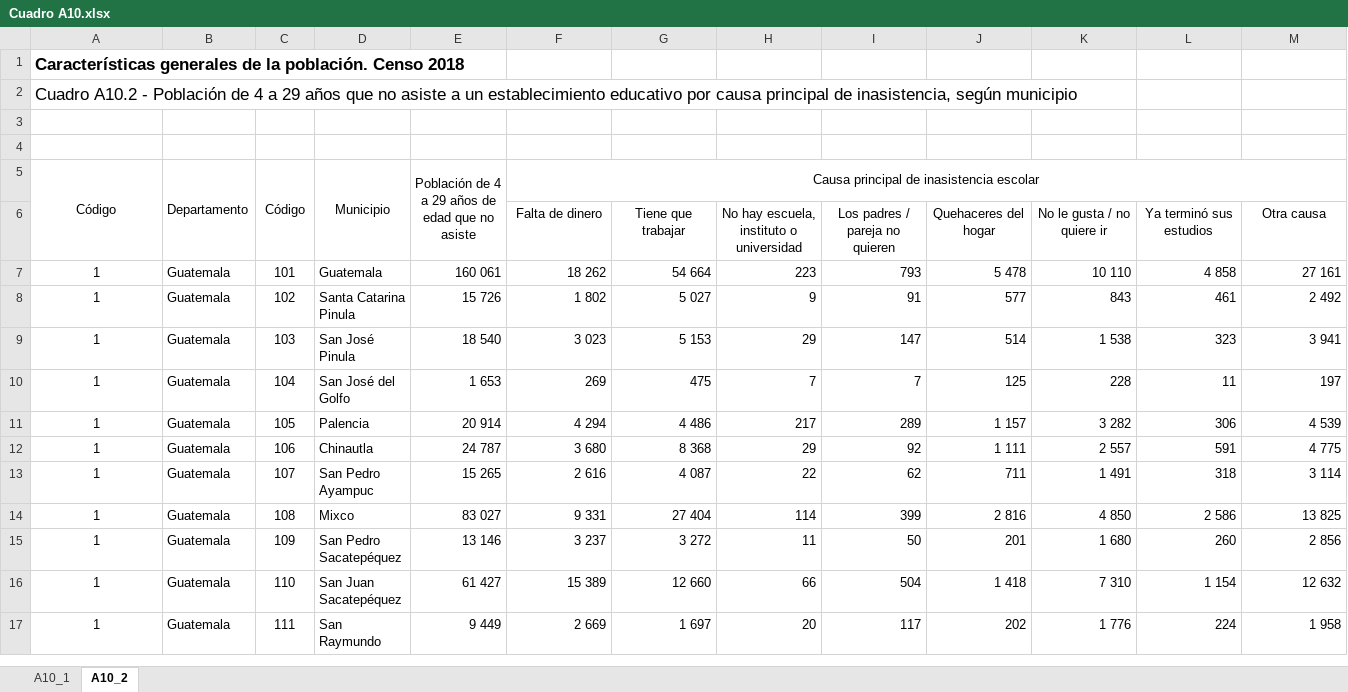
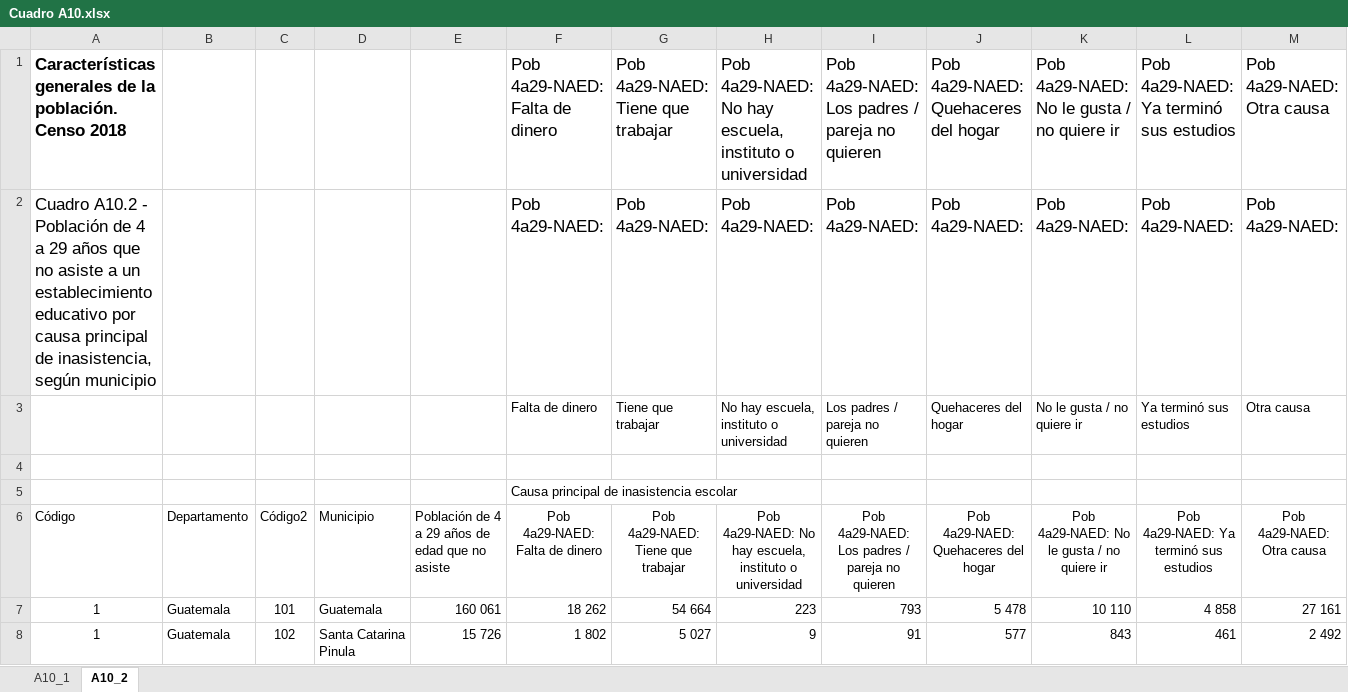
Before and after one commit to Sud-Austral/DATA-MUNI, an Excel workbook: Guatemala/CENSO 2018/Cuadro A10.xlsx, sheet A10_2, drawn as a sheet; only a part is shown; the shorter side is filled out with more unchanged rows; values as stored, in another font and other column widths than the file's, no borders; table styles not drawn; removed rows and columns are numbered as before the commit, all else as after; rows hold the shown columns only; the diff names each change by its address in the sheet, - before the commit and + after, or states it on an @@ line.

```diff
--- a/Guatemala/CENSO 2018/Cuadro A10.xlsx (sheet A10_2)
+++ b/Guatemala/CENSO 2018/Cuadro A10.xlsx (sheet A10_2)
-row 1: Características generales de la población. Censo 2018
-row 2: Cuadro A10.2 - Población de 4 a 29 años que no asiste a un establecimiento educativo por causa principal de inasistencia, según municipio
+row 1: Características generales de la población. Censo 2018 |  |  |  |  | Pob 4a29-NAED: Falta de dinero | Pob 4a29-NAED: Tiene que trabajar | Pob 4a29-NAED: No hay escuela, instituto o universidad | Pob 4a29-NAED: Los padres / pareja no quieren | Pob 4a29-NAED: Quehaceres del hogar | Pob 4a29-NAED: No le gusta / no quiere ir | Pob 4a29-NAED: Ya terminó sus estudios | Pob 4a29-NAED: Otra causa
+row 2: Cuadro A10.2 - Población de 4 a 29 años que no asiste a un establecimiento educativo por causa principal de inasistencia, según municipio |  |  |  |  | Pob 4a29-NAED: | Pob 4a29-NAED: | Pob 4a29-NAED: | Pob 4a29-NAED: | Pob 4a29-NAED: | Pob 4a29-NAED: | Pob 4a29-NAED: | Pob 4a29-NAED:
@@ row 6 moved to row 3: Falta de dinero @@
-F5: (empty)
+F5: Causa principal de inasistencia escolar
-row 5: Código | Departamento | Código | Municipio | Población de 4 a 29 años de edad que no asiste | Causa principal de inasistencia escolar
+row 6: Código | Departamento | Código2 | Municipio | Población de 4 a 29 años de edad que no asiste | Pob 4a29-NAED: Falta de dinero | Pob 4a29-NAED: Tiene que trabajar | Pob 4a29-NAED: No hay escuela, instituto o universidad | Pob 4a29-NAED: Los padres / pareja no quieren | Pob 4a29-NAED: Quehaceres del hogar | Pob 4a29-NAED: No le gusta / no quiere ir | Pob 4a29-NAED: Ya terminó sus estudios | Pob 4a29-NAED: Otra causa
```
Also changed, not shown: Guatemala/CENSO 2018/Cuadro A 13.xlsx, Guatemala/CENSO 2018/Cuadro A1 - Población total por sexo, grupos quinquenales de edad y área.xlsx, 9 other files.
